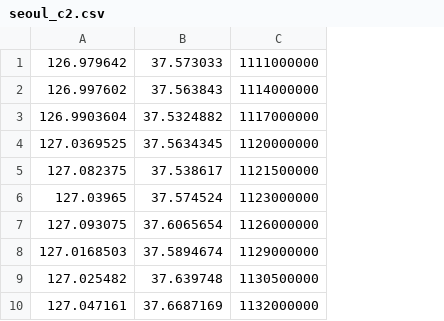
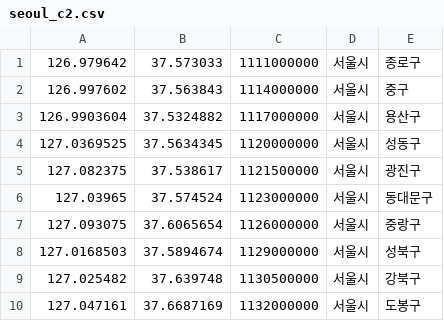
Before and after one commit to akahard2dj/CodeFactory, a CSV file: seoul_c2.csv, drawn as a sheet; only a part is shown; the diff names each change by its address in the sheet, - before the commit and + after, or states it on an @@ line.

Commit message:
Update seoul_c2.csv

```diff
--- a/seoul_c2.csv
+++ b/seoul_c2.csv
+column D, rows 1-10: all 서울시
+column E, rows 1-10: 종로구 | 중구 | 용산구 | 성동구 | 광진구 | 동대문구 | 중랑구 | 성북구 | 강북구 | 도봉구
```
